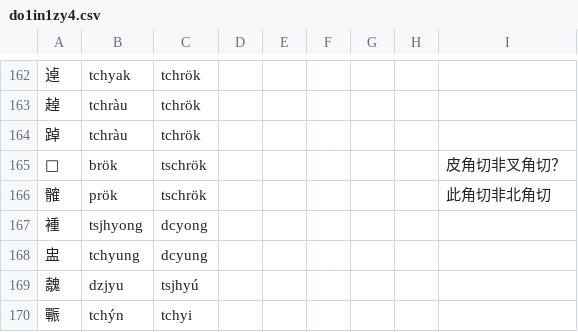
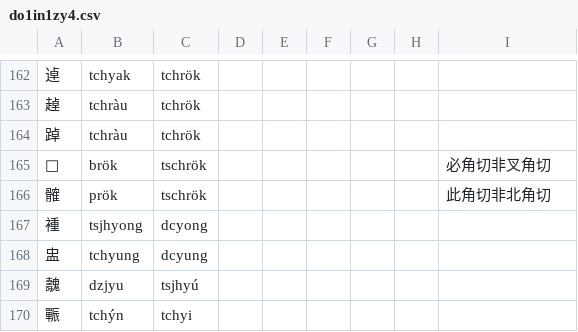
Before and after one commit to uliloewi/zhong1gu3li3in1, a CSV file: zhongguliin/do1in1zy4.csv, drawn as a sheet; only a part is shown, gaps mark what is left out.

Commit message:
𥭓必角切誤作叉角切

```diff
--- a/zhongguliin/do1in1zy4.csv
+++ b/zhongguliin/do1in1zy4.csv
@@ -164,3 +164,3 @@
 踔,tchràu,tchrök,,,,,,
-𥭓,brök,tschrök,,,,,,皮角切非叉角切？
+𥭓,brök,tschrök,,,,,,必角切非叉角切
 髉,prök,tschrök,,,,,,此角切非北角切
```
